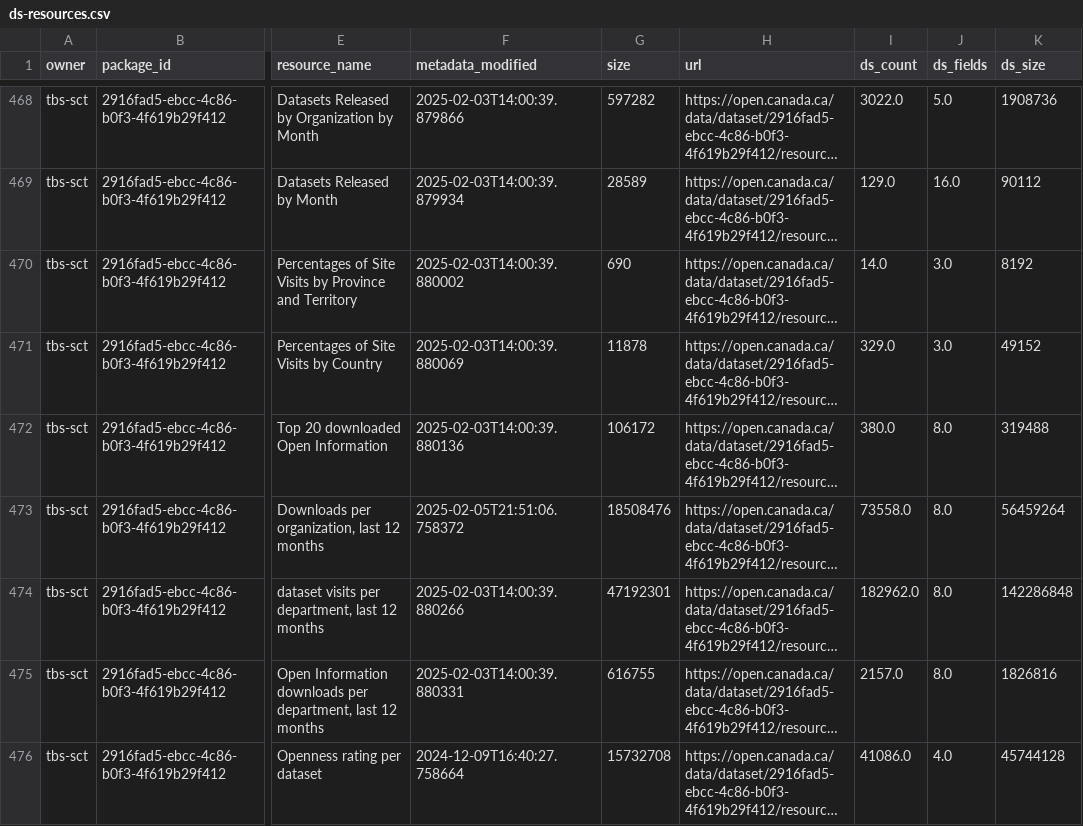
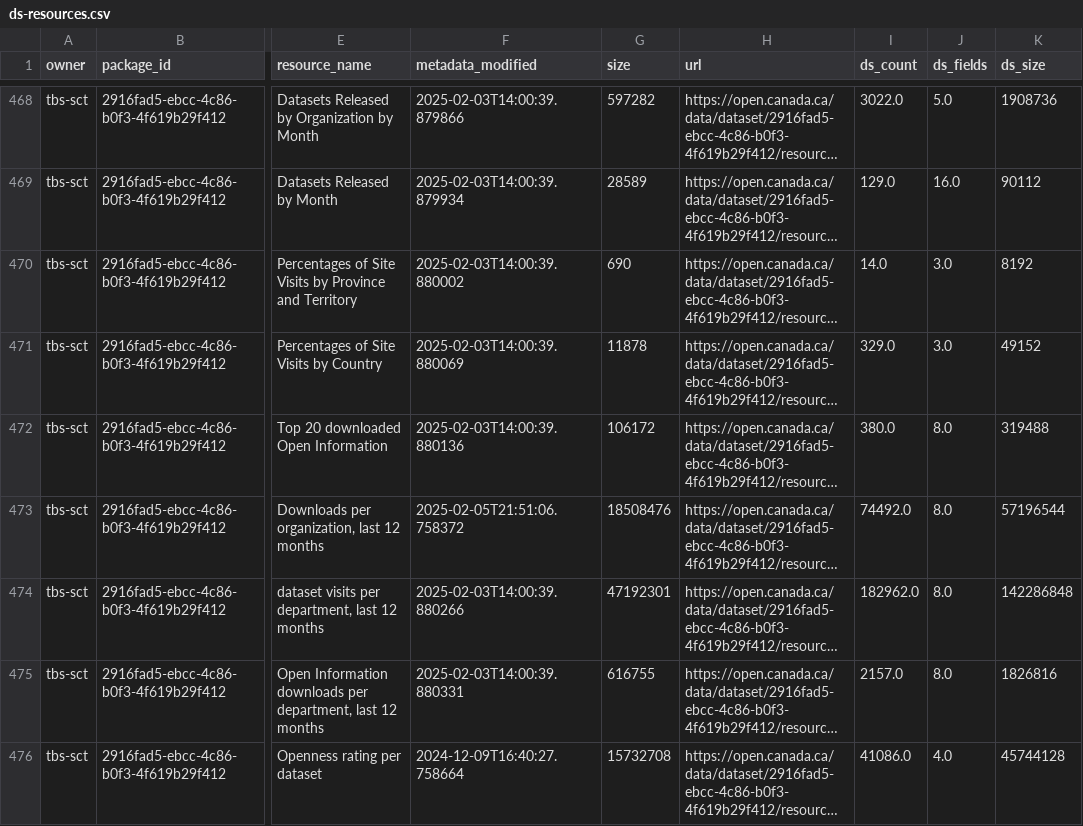
Before and after one commit to PatLittle/analytics-corporate-reporting, a CSV file: datastore_tracker/ds-resources.csv, drawn as a sheet; only a part is shown, gaps mark what is left out; long unchanged cells end in …; the diff covers the shown part only; the diff names each change by its address in the sheet, - before the commit and + after, or states it on an @@ line.

```diff
--- a/datastore_tracker/ds-resources.csv
+++ b/datastore_tracker/ds-resources.csv
-I473 (ds_count): 73558.0
+I473 (ds_count): 74492.0
-K473 (ds_size): 56459264
+K473 (ds_size): 57196544
```
Also changed, not shown: 1 added row, 2 removed rows and 102 edited cells elsewhere in this file, datastore_tracker/DS_num_tracker.csv, datastore_tracker/org_stats.csv.
